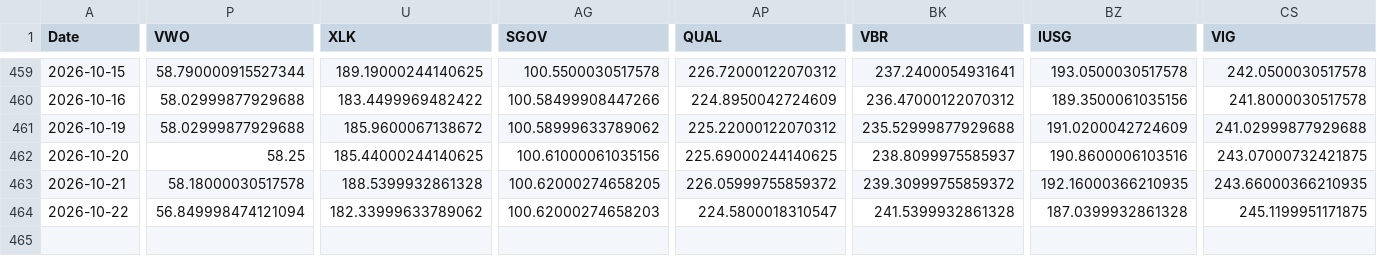
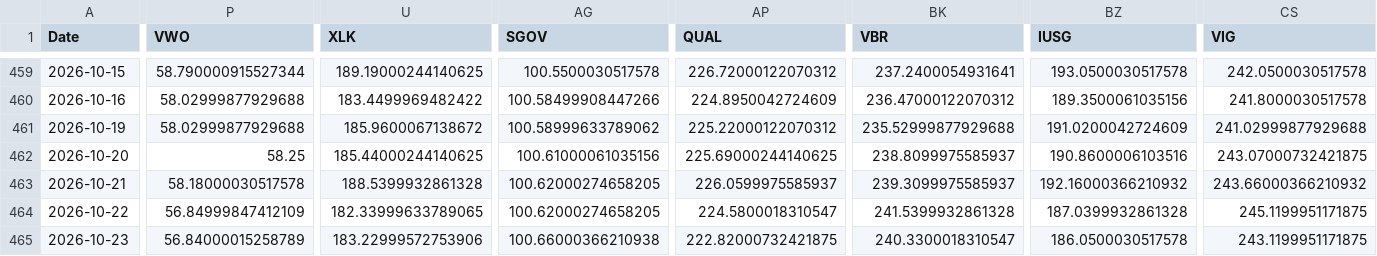
Before and after one commit to chordiaprovit/smart_portfolio_bot_local_ai, a CSV file: data/etf_prices_converted.csv, drawn as a sheet; only a part is shown, gaps mark what is left out; rows hold the shown columns only; the diff covers the shown part only; the diff names each change by its address in the sheet, - before the commit and + after, or states it on an @@ line.

```diff
--- a/data/etf_prices_converted.csv
+++ b/data/etf_prices_converted.csv
-AP463 (QUAL): 226.05999755859372
+AP463 (QUAL): 226.0599975585937
-BK463 (VBR): 239.30999755859372
+BK463 (VBR): 239.3099975585937
-BZ463 (IUSG): 192.16000366210935
+BZ463 (IUSG): 192.16000366210932
-CS463 (VIG): 243.66000366210935
+CS463 (VIG): 243.66000366210932
-P464 (VWO): 56.849998474121094
+P464 (VWO): 56.84999847412109
-U464 (XLK): 182.33999633789062
+U464 (XLK): 182.33999633789065
-AG464 (SGOV): 100.62000274658203
+AG464 (SGOV): 100.62000274658205
+row 465: 2026-10-23 | 56.84000015258789 | 183.22999572753906 | 100.66000366210938 | 222.82000732421875 | 240.3300018310547 | 186.0500030517578 | 243.1199951171875
```
Also changed, not shown: 12 edited cells elsewhere in this file.
